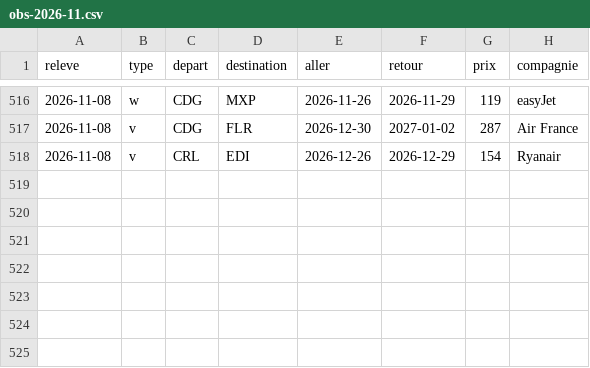
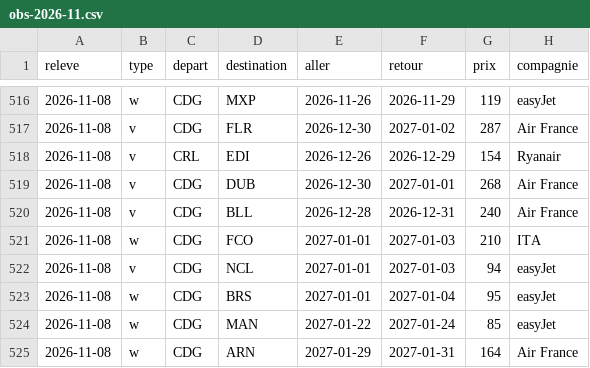
Before and after one commit to merwanyml/vols, a CSV file: data/court/obs-2026-11.csv, drawn as a sheet; only a part is shown, gaps mark what is left out; the diff names each change by its address in the sheet, - before the commit and + after, or states it on an @@ line.

Commit message:
Historique court courrier

```diff
--- a/data/court/obs-2026-11.csv
+++ b/data/court/obs-2026-11.csv
+row 519: 2026-11-08 | v | CDG | DUB | 2026-12-30 | 2027-01-01 | 268 | Air France
+row 520: 2026-11-08 | v | CDG | BLL | 2026-12-28 | 2026-12-31 | 240 | Air France
+row 521: 2026-11-08 | w | CDG | FCO | 2027-01-01 | 2027-01-03 | 210 | ITA
+row 522: 2026-11-08 | v | CDG | NCL | 2027-01-01 | 2027-01-03 | 94 | easyJet
+row 523: 2026-11-08 | w | CDG | BRS | 2027-01-01 | 2027-01-04 | 95 | easyJet
+row 524: 2026-11-08 | w | CDG | MAN | 2027-01-22 | 2027-01-24 | 85 | easyJet
+row 525: 2026-11-08 | w | CDG | ARN | 2027-01-29 | 2027-01-31 | 164 | Air France
```
Also changed, not shown: 2 other files.
